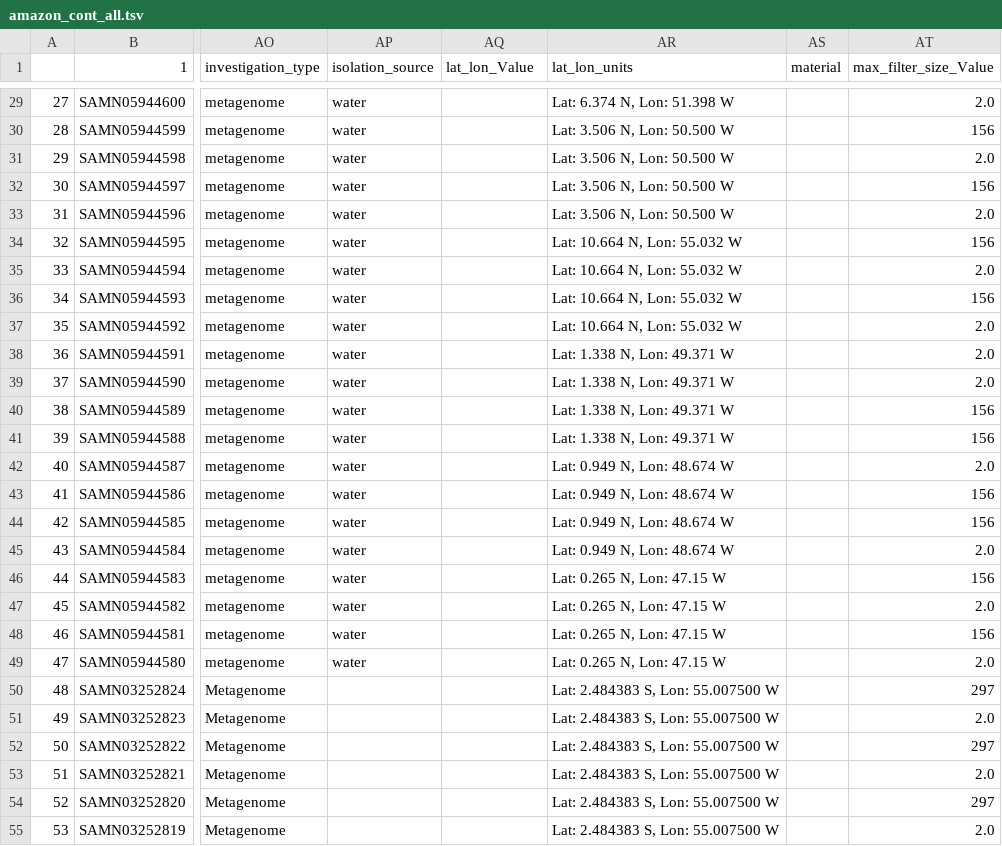
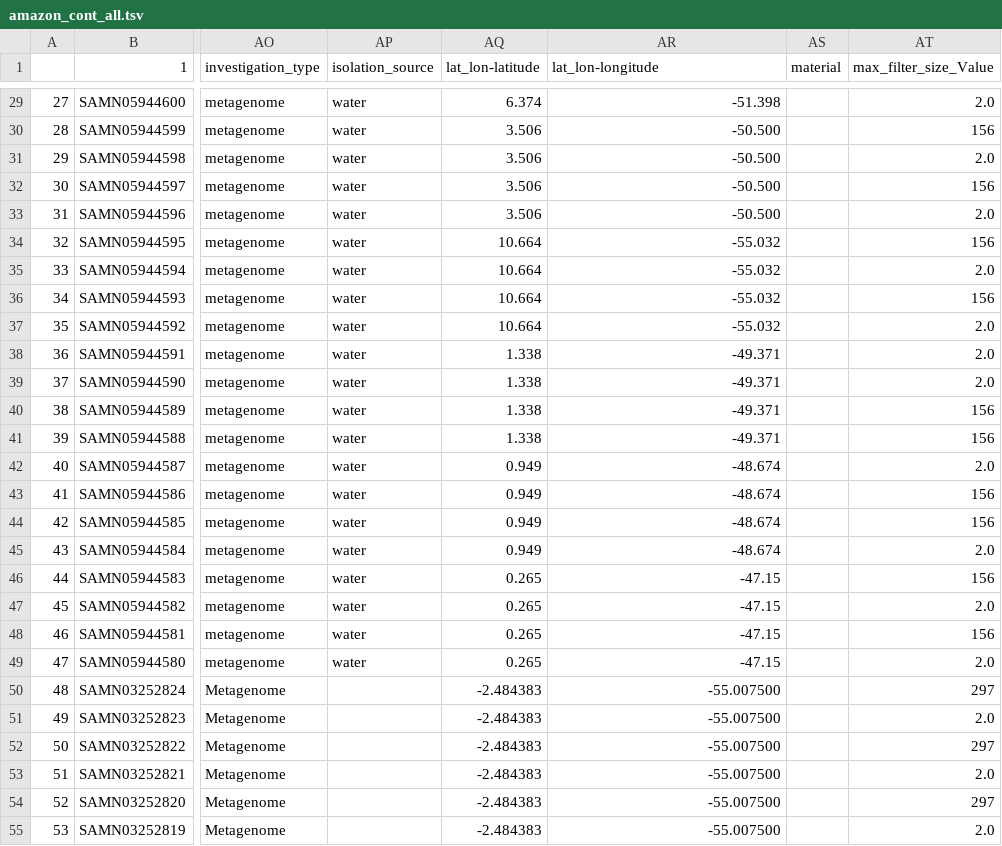
Before and after one commit to shelbynelson/summer-internship, a TSV file: amazon-continuum/amazon_cont_all.tsv, drawn as a sheet; only a part is shown, gaps mark what is left out; the diff covers the shown part only; the diff names each change by its address in the sheet, - before the commit and + after, or states it on an @@ line.

```diff
--- a/amazon-continuum/amazon_cont_all.tsv
+++ b/amazon-continuum/amazon_cont_all.tsv
-AQ1: lat_lon_Value
+AQ1: lat_lon-latitude
-AR1: lat_lon_units
+AR1: lat_lon-longitude
-AQ29 (lat_lon-latitude): (empty)
+AQ29 (lat_lon-latitude): 6.374
-AR29 (lat_lon-longitude): Lat: 6.374 N, Lon: 51.398 W
+AR29 (lat_lon-longitude): -51.398
-AQ30:AQ33 (lat_lon-latitude): (empty)
+AQ30:AQ33 (lat_lon-latitude): 3.506
-AR30:AR33 (lat_lon-longitude): Lat: 3.506 N, Lon: 50.500 W
+AR30:AR33 (lat_lon-longitude): -50.500
-AQ34:AQ37 (lat_lon-latitude): (empty)
+AQ34:AQ37 (lat_lon-latitude): 10.664
-AR34:AR37 (lat_lon-longitude): Lat: 10.664 N, Lon: 55.032 W
+AR34:AR37 (lat_lon-longitude): -55.032
-AQ38:AQ41 (lat_lon-latitude): (empty)
+AQ38:AQ41 (lat_lon-latitude): 1.338
-AR38:AR41 (lat_lon-longitude): Lat: 1.338 N, Lon: 49.371 W
+AR38:AR41 (lat_lon-longitude): -49.371
-AQ42:AQ45 (lat_lon-latitude): (empty)
+AQ42:AQ45 (lat_lon-latitude): 0.949
-AR42:AR45 (lat_lon-longitude): Lat: 0.949 N, Lon: 48.674 W
+AR42:AR45 (lat_lon-longitude): -48.674
-AQ46:AQ49 (lat_lon-latitude): (empty)
+AQ46:AQ49 (lat_lon-latitude): 0.265
-AR46:AR49 (lat_lon-longitude): Lat: 0.265 N, Lon: 47.15 W
+AR46:AR49 (lat_lon-longitude): -47.15
-AQ50:AQ55 (lat_lon-latitude): (empty)
+AQ50:AQ55 (lat_lon-latitude): -2.484383
-AR50:AR55 (lat_lon-longitude): Lat: 2.484383 S, Lon: 55.007500 W
+AR50:AR55 (lat_lon-longitude): -55.007500
```
Also changed, not shown: 138 edited cells elsewhere in this file, 1 other file.
